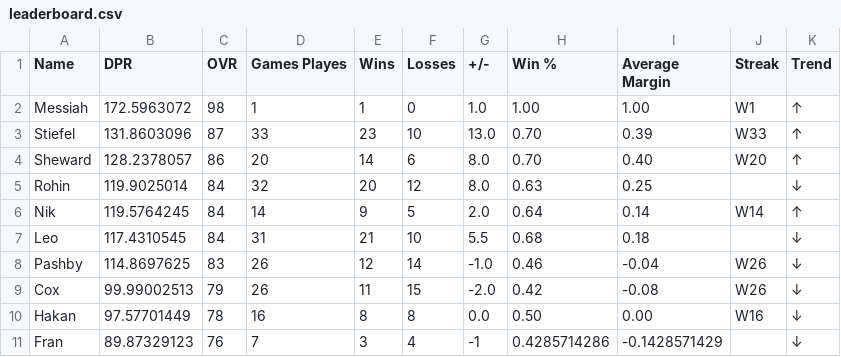
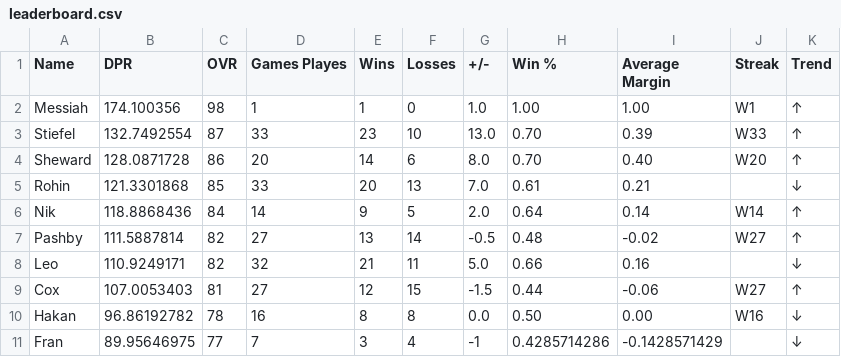
Before and after one commit to adamstiefel06/dpong-leaderboard, a CSV file: leaderboard.csv, drawn as a sheet; only a part is shown; the diff covers the shown part only.

```diff
--- a/leaderboard.csv
+++ b/leaderboard.csv
@@ -1,11 +1,11 @@
 Name,DPR,OVR,Games Playes,Wins,Losses,+/-,Win %,Average Margin,Streak,Trend
-Messiah,172.5963072,98,1,1,0,1.0,1.00,1.00,W1,↑
-Stiefel,131.8603096,87,33,23,10,13.0,0.70,0.39,W33,↑
-Sheward,128.2378057,86,20,14,6,8.0,0.70,0.40,W20,↑
-Rohin,119.9025014,84,32,20,12,8.0,0.63,0.25,,↓
-Nik,119.5764245,84,14,9,5,2.0,0.64,0.14,W14,↑
-Leo,117.4310545,84,31,21,10,5.5,0.68,0.18,,↓
-Pashby,114.8697625,83,26,12,14,-1.0,0.46,-0.04,W26,↓
-Cox,99.99002513,79,26,11,15,-2.0,0.42,-0.08,W26,↓
-Hakan,97.57701449,78,16,8,8,0.0,0.50,0.00,W16,↓
-Fran,89.87329123,76,7,3,4,-1,0.4285714286,-0.1428571429,,↓
+Messiah,174.100356,98,1,1,0,1.0,1.00,1.00,W1,↑
+Stiefel,132.7492554,87,33,23,10,13.0,0.70,0.39,W33,↑
+Sheward,128.0871728,86,20,14,6,8.0,0.70,0.40,W20,↑
+Rohin,121.3301868,85,33,20,13,7.0,0.61,0.21,,↓
+Nik,118.8868436,84,14,9,5,2.0,0.64,0.14,W14,↑
+Pashby,111.5887814,82,27,13,14,-0.5,0.48,-0.02,W27,↑
+Leo,110.9249171,82,32,21,11,5.0,0.66,0.16,,↓
+Cox,107.0053403,81,27,12,15,-1.5,0.44,-0.06,W27,↑
+Hakan,96.86192782,78,16,8,8,0.0,0.50,0.00,W16,↓
+Fran,89.95646975,77,7,3,4,-1,0.4285714286,-0.1428571429,,↓
```
Also changed, not shown: 2 added rows, 2 removed rows and 11 edited cells elsewhere in this file.
